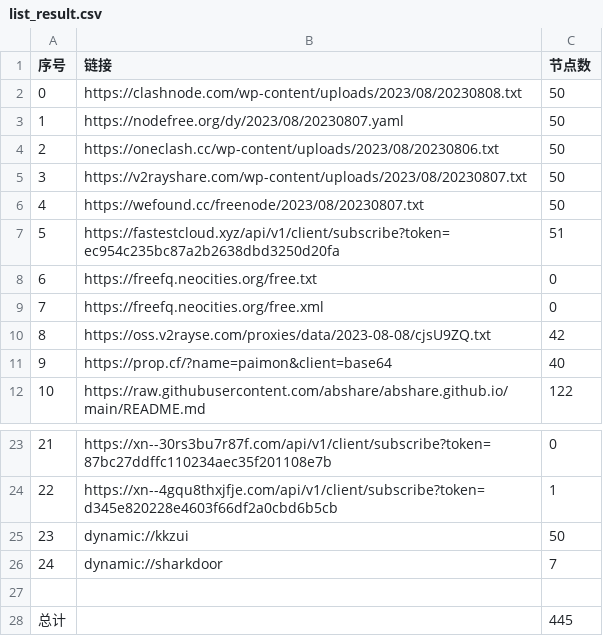
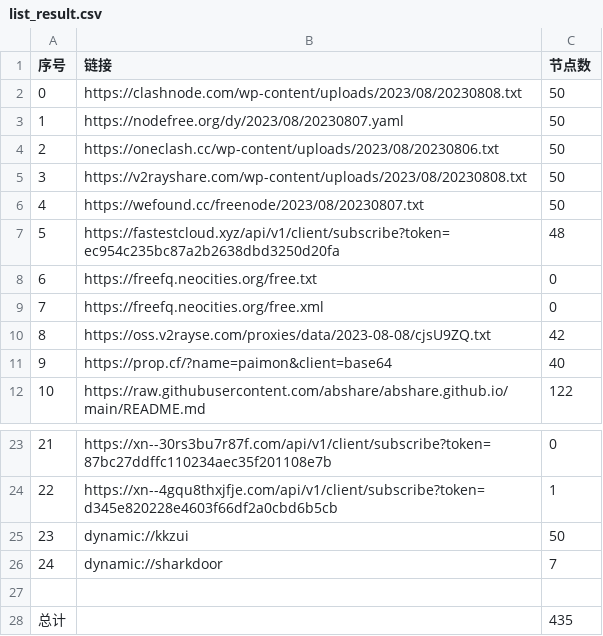
Before and after one commit to yuhanguyue-hub/free, a CSV file: list_result.csv, drawn as a sheet; only a part is shown, gaps mark what is left out.

```diff
--- a/list_result.csv
+++ b/list_result.csv
@@ -4,5 +4,5 @@
 2,https://oneclash.cc/wp-content/uploads/2023/08/20230806.txt,50
-3,https://v2rayshare.com/wp-content/uploads/2023/08/20230807.txt,50
+3,https://v2rayshare.com/wp-content/uploads/2023/08/20230808.txt,50
 4,https://wefound.cc/freenode/2023/08/20230807.txt,50
-5,https://fastestcloud.xyz/api/v1/client/subscribe?token=ec954c235bc87a2b2638dbd3250d20fa,51
+5,https://fastestcloud.xyz/api/v1/client/subscribe?token=ec954c235bc87a2b2638dbd3250d20fa,48
 6,https://freefq.neocities.org/free.txt,0
@@ -27,2 +27,2 @@
 
-总计,,445
+总计,,435
```
Also changed, not shown: 5 other files.
